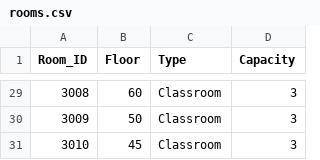
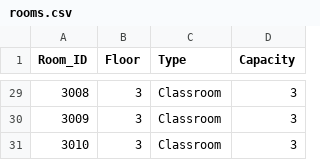
Before and after one commit to ALiALshehrii/Classroom_Schedular, a CSV file: data/rooms.csv, drawn as a sheet; only a part is shown, gaps mark what is left out; the diff covers the shown part only.

```diff
--- a/data/rooms.csv
+++ b/data/rooms.csv
@@ -29,3 +29,3 @@ Room_ID,Floor,Type,Capacity
-3008,60,Classroom,3
-3009,50,Classroom,3
-3010,45,Classroom,3
+3008,3,Classroom,3
+3009,3,Classroom,3
+3010,3,Classroom,3
```
Also changed, not shown: 27 edited cells elsewhere in this file, 16 other files.
